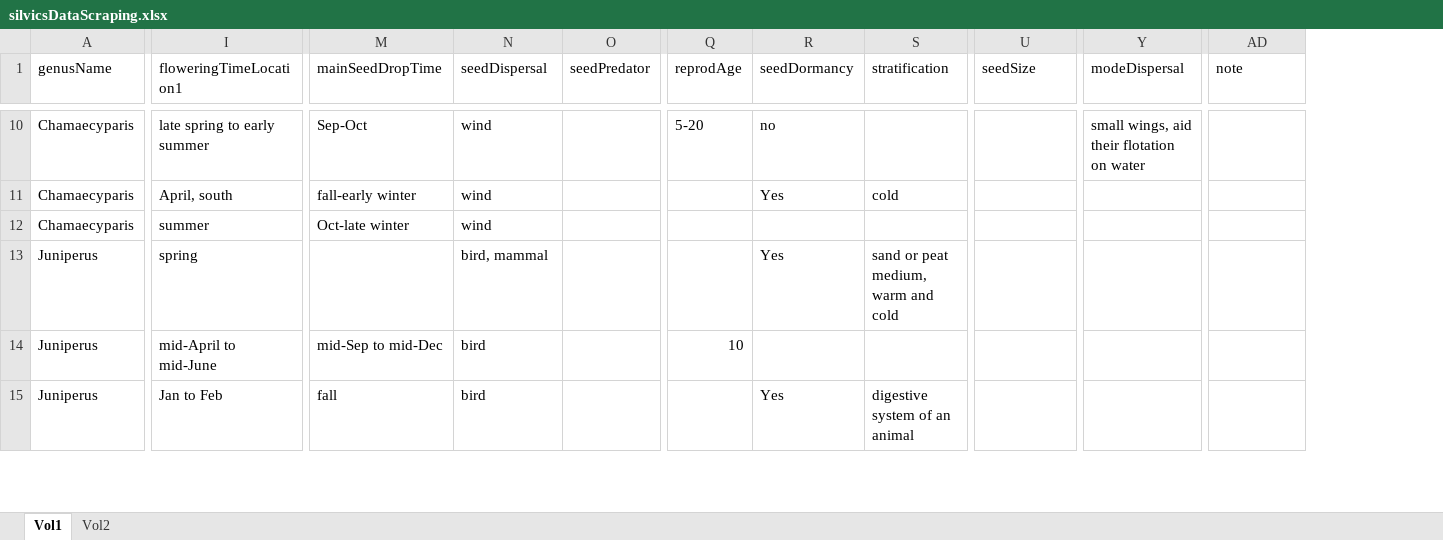
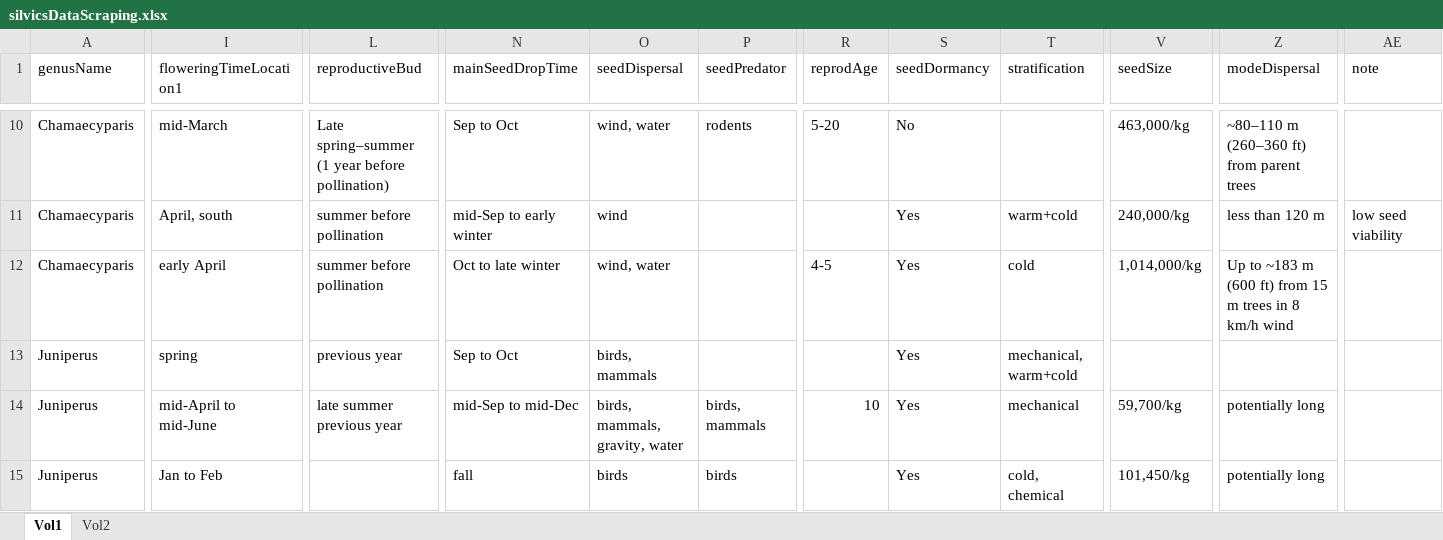
Before and after one commit to wangxm-forest/mast_trait, an Excel workbook: Data/silvicsDataScraping.xlsx, sheet Vol1, drawn as a sheet; only a part is shown, gaps mark what is left out; values as stored, in another font and other column widths than the file's, no cell formats; addresses are those after the commit; the diff covers the shown part only; the diff names each change by its address in the sheet, - before the commit and + after, or states it on an @@ line.

Commit message:
Added more reproductive cones data

```diff
--- a/Data/silvicsDataScraping.xlsx (sheet Vol1)
+++ b/Data/silvicsDataScraping.xlsx (sheet Vol1)
+column L (reproductiveBud), rows 10-14: Late spring–summer (1 year before pollination) | summer before pollination | summer before pollination | previous year | late summer previous year
-I10 (floweringTimeLocation1): late spring to early summer
+I10 (floweringTimeLocation1): mid-March
-N10 (mainSeedDropTime): Sep-Oct
+N10 (mainSeedDropTime): Sep to Oct
-O10 (seedDispersal): wind
+O10 (seedDispersal): wind, water
-P10 (seedPredator): (empty)
+P10 (seedPredator): rodents
-S10 (seedDormancy): no
+S10 (seedDormancy): No
-V10 (seedSize): (empty)
+V10 (seedSize): 463,000/kg
-Z10 (modeDispersal): small wings, aid their flotation on water
+Z10 (modeDispersal): ~80–110 m (260–360 ft) from parent trees
-N11 (mainSeedDropTime): fall-early winter
+N11 (mainSeedDropTime): mid-Sep to early winter
-T11 (stratification): cold
+T11 (stratification): warm+cold
-V11 (seedSize): (empty)
+V11 (seedSize): 240,000/kg
-Z11 (modeDispersal): (empty)
+Z11 (modeDispersal): less than 120 m
-AE11 (note): (empty)
+AE11 (note): low seed viability
-I12 (floweringTimeLocation1): summer
+I12 (floweringTimeLocation1): early April
-N12 (mainSeedDropTime): Oct-late winter
+N12 (mainSeedDropTime): Oct to late winter
-O12 (seedDispersal): wind
+O12 (seedDispersal): wind, water
-R12 (reprodAge): (empty)
+R12 (reprodAge): 4-5
-S12 (seedDormancy): (empty)
+S12 (seedDormancy): Yes
-T12 (stratification): (empty)
+T12 (stratification): cold
-V12 (seedSize): (empty)
+V12 (seedSize): 1,014,000/kg
-Z12 (modeDispersal): (empty)
+Z12 (modeDispersal): Up to ~183 m (600 ft) from 15 m trees in 8 km/h wind
-N13 (mainSeedDropTime): (empty)
+N13 (mainSeedDropTime): Sep to Oct
-O13 (seedDispersal): bird, mammal
+O13 (seedDispersal): birds, mammals
-T13 (stratification): sand or peat medium, warm and cold
+T13 (stratification): mechanical, warm+cold
-O14 (seedDispersal): bird
+O14 (seedDispersal): birds, mammals, gravity, water
-P14 (seedPredator): (empty)
+P14 (seedPredator): birds, mammals
-S14 (seedDormancy): (empty)
+S14 (seedDormancy): Yes
-T14 (stratification): (empty)
+T14 (stratification): mechanical
-V14 (seedSize): (empty)
+V14 (seedSize): 59,700/kg
-Z14:Z15 (modeDispersal): (empty)
+Z14:Z15 (modeDispersal): potentially long
-O15 (seedDispersal): bird
+O15 (seedDispersal): birds
-P15 (seedPredator): (empty)
+P15 (seedPredator): birds
-T15 (stratification): digestive system of an animal
+T15 (stratification): cold, chemical
-V15 (seedSize): (empty)
+V15 (seedSize): 101,450/kg
```
Also changed, not shown: 1 removed row and 264 edited cells elsewhere in this sheet, cell formats, 1 other file.
